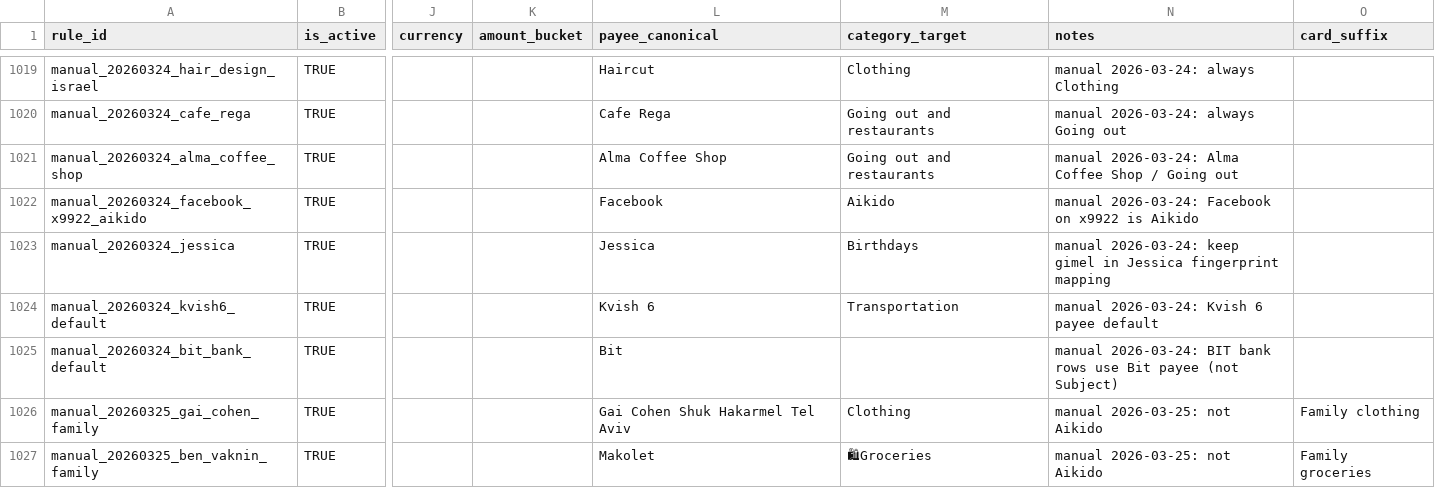
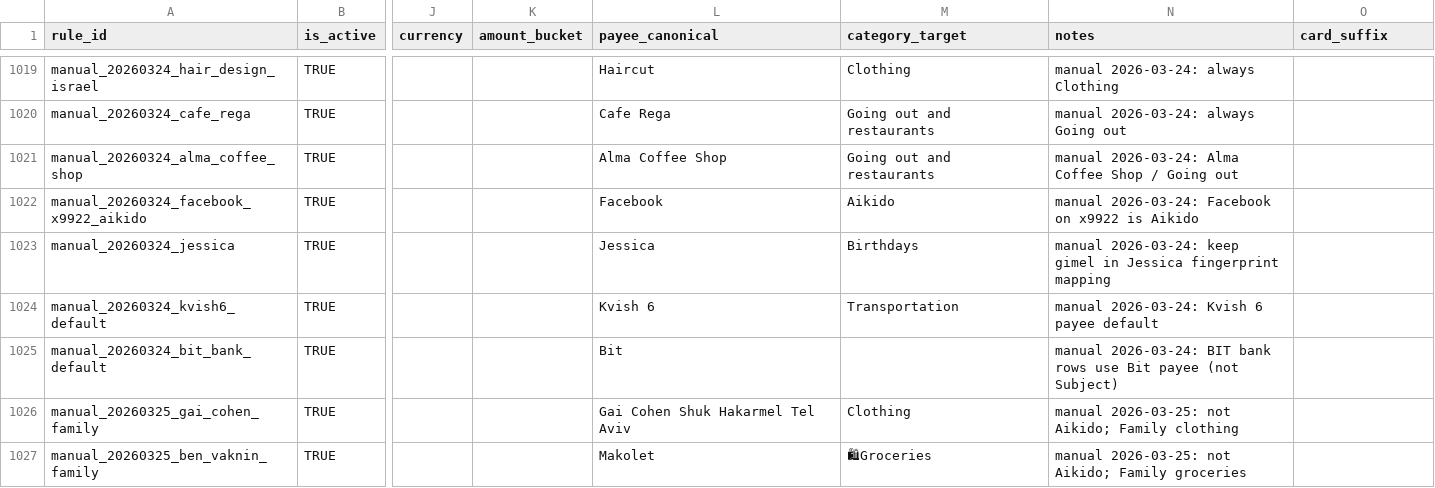
Before and after one commit to opherdonchin/ynab-il-importer, a CSV file: mappings/payee_map.csv, drawn as a sheet; only a part is shown, gaps mark what is left out; the diff names each change by its address in the sheet, - before the commit and + after, or states it on an @@ line.

```diff
--- a/mappings/payee_map.csv
+++ b/mappings/payee_map.csv
-N1026 (notes): manual 2026-03-25: not Aikido
+N1026 (notes): manual 2026-03-25: not Aikido; Family clothing
-O1026 (card_suffix): Family clothing
+O1026 (card_suffix): (empty)
-N1027 (notes): manual 2026-03-25: not Aikido
+N1027 (notes): manual 2026-03-25: not Aikido; Family groceries
-O1027 (card_suffix): Family groceries
+O1027 (card_suffix): (empty)
```
Also changed, not shown: mappings/aikido/payee_map.csv, outputs/aikido/ynab_categories.csv, 9 other files.
